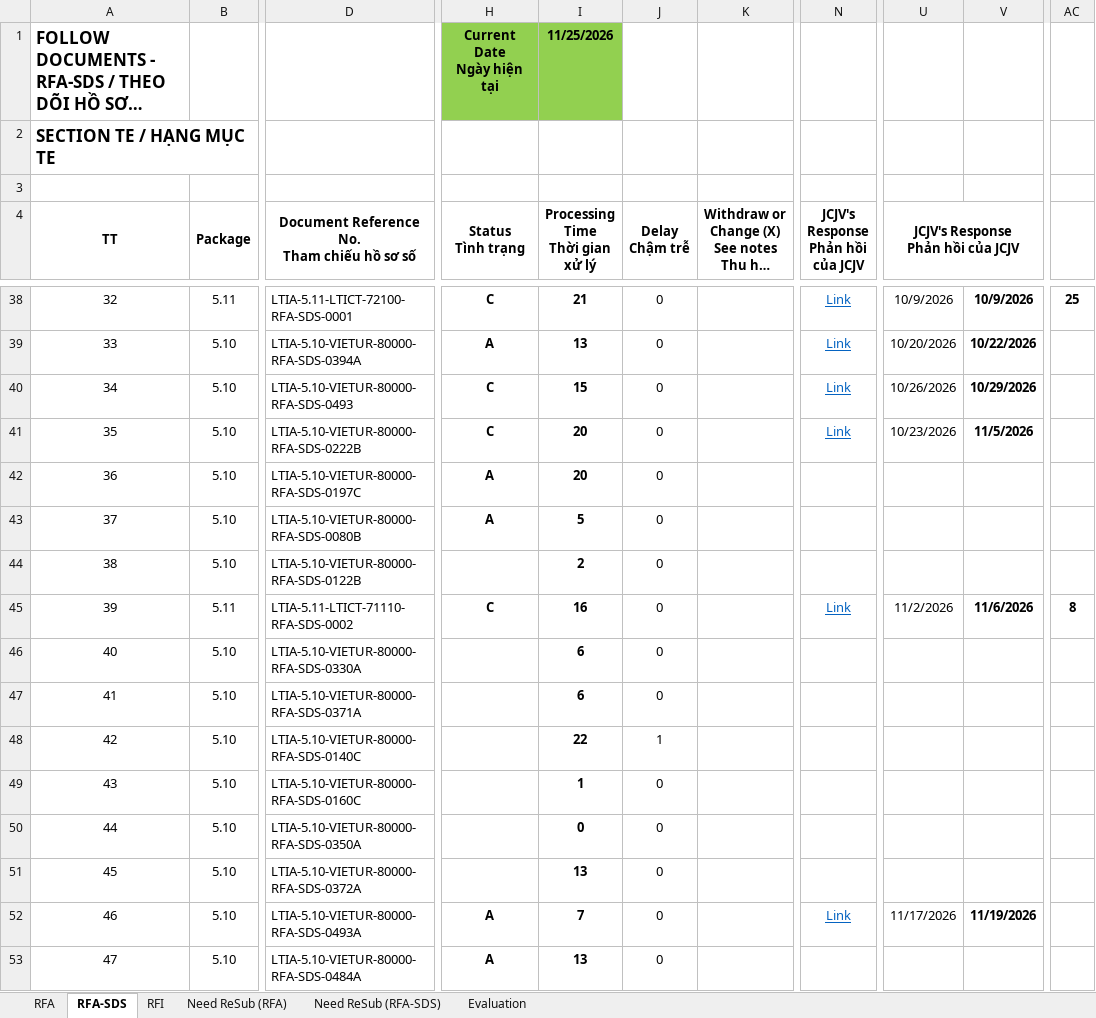
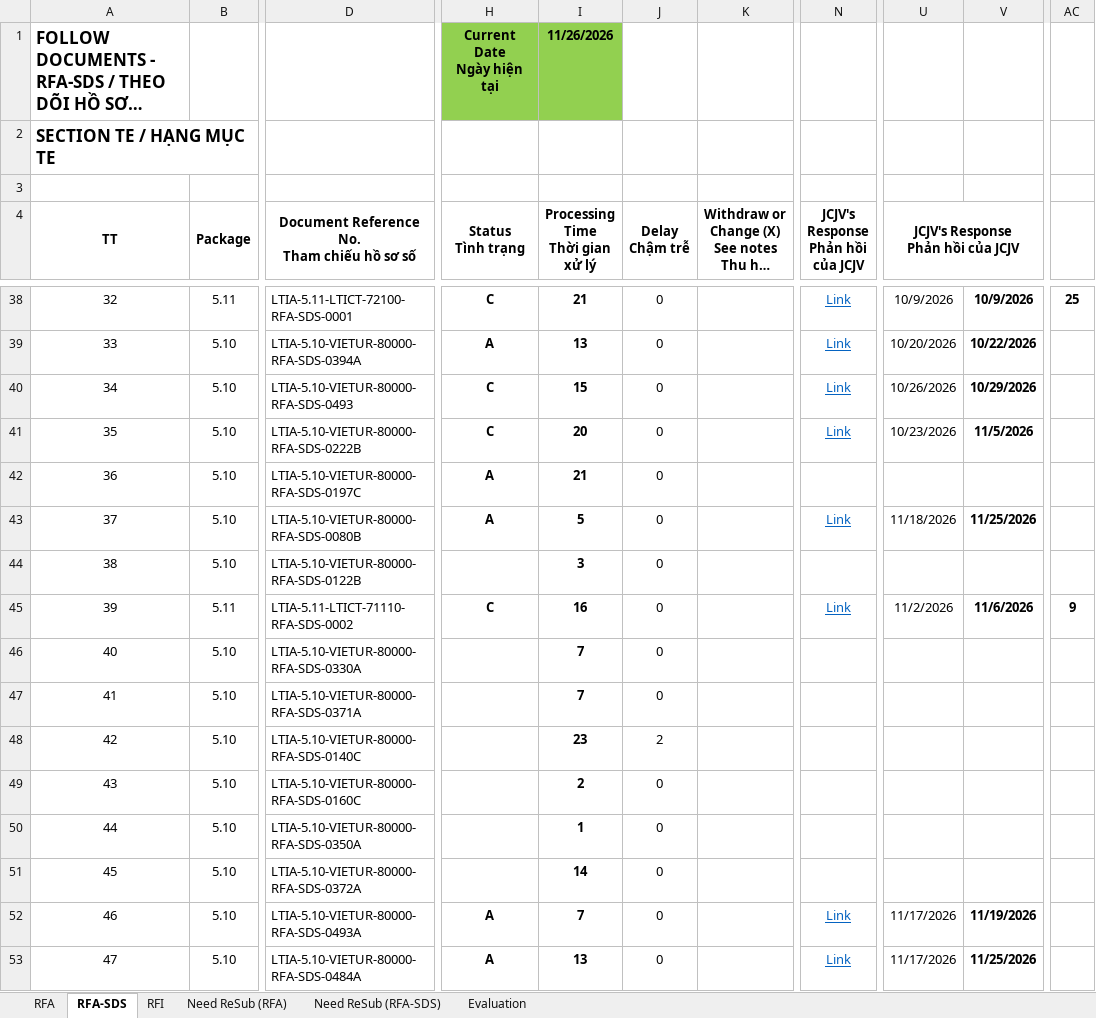
Before and after one commit to Shi-49-94-444-4444/ltia-ict-dashboard, an Excel workbook: ICT-RFA-RFI-lists-New.xlsx, sheet RFA-SDS, drawn as a sheet; only a part is shown, gaps mark what is left out; long unchanged cells end in …; values as stored, in another font and other column widths than the file's, no borders; conditional formats not drawn; the diff covers the shown part only; the diff names each change by its address in the sheet, - before the commit and + after, or states it on an @@ line.

```diff
--- a/ICT-RFA-RFI-lists-New.xlsx (sheet RFA-SDS)
+++ b/ICT-RFA-RFI-lists-New.xlsx (sheet RFA-SDS)
-I1 (Processing Time Thời gian xử lý): 11/25/2026
+I1 (Processing Time Thời gian xử lý): 11/26/2026
-I42 (Processing Time Thời gian xử lý): 20
+I42 (Processing Time Thời gian xử lý): 21
-N43: (empty)
+N43: Link
-U43: (empty)
+U43: 11/18/2026
-V43: (empty)
+V43: 11/25/2026
-I44 (Processing Time Thời gian xử lý): 2
+I44 (Processing Time Thời gian xử lý): 3
-AC45: 8
+AC45: 9
-I46:I47 (Processing Time Thời gian xử lý): 6
+I46:I47 (Processing Time Thời gian xử lý): 7
-I48 (Processing Time Thời gian xử lý): 22
+I48 (Processing Time Thời gian xử lý): 23
-J48 (Delay Chậm trễ): 1
+J48 (Delay Chậm trễ): 2
-I49 (Processing Time Thời gian xử lý): 1
+I49 (Processing Time Thời gian xử lý): 2
-I50 (Processing Time Thời gian xử lý): 0
+I50 (Processing Time Thời gian xử lý): 1
-I51 (Processing Time Thời gian xử lý): 13
+I51 (Processing Time Thời gian xử lý): 14
-N53: (empty)
+N53: Link
-U53: (empty)
+U53: 11/17/2026
-V53: (empty)
+V53: 11/25/2026
```
Also changed, not shown: 2 added rows, 1 removed row and 21 edited cells elsewhere in this sheet, sheet RFA, sheet Need ReSub (RFA), sheet RFI, sheet Evaluation, sheet Need ReSub (RFA-SDS), formulas that keep their value, 1 other file.
